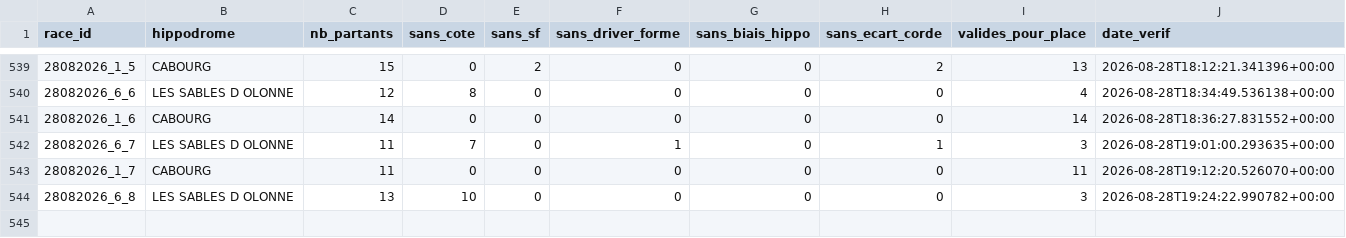
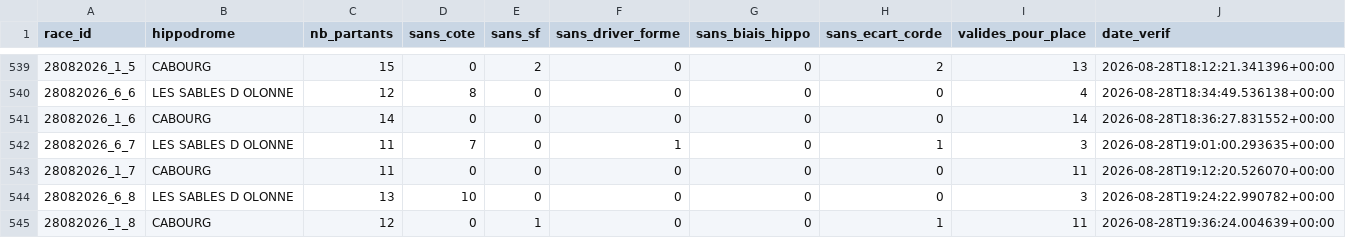
Before and after one commit to Falcon78ux/pmu-paper-trading, a CSV file: diagnostic_couverture.csv, drawn as a sheet; only a part is shown, gaps mark what is left out; the diff names each change by its address in the sheet, - before the commit and + after, or states it on an @@ line.

```diff
--- a/diagnostic_couverture.csv
+++ b/diagnostic_couverture.csv
+row 545: 28082026_1_8 | CABOURG | 12 | 0 | 1 | 0 | 0 | 1 | 11 | 2026-08-28T19:36:24.004639+00:00
```
Also changed, not shown: paris_virtuels.csv, 13 other files.
